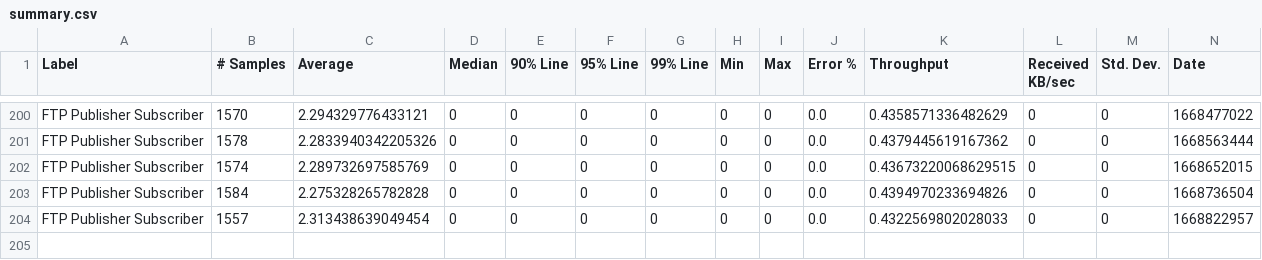
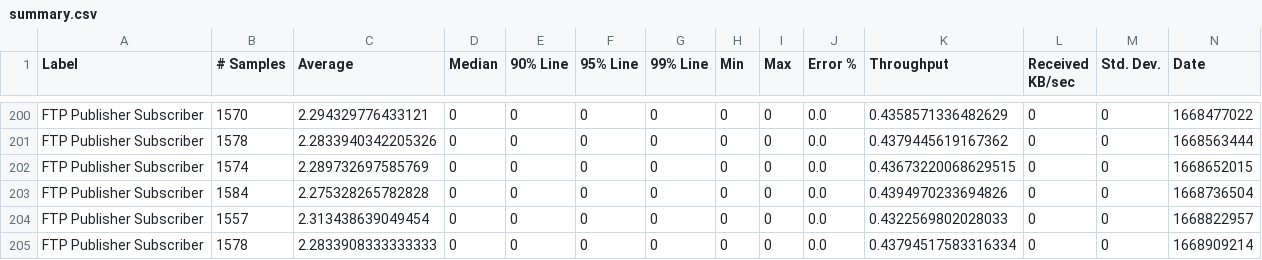
Before and after one commit to ballerina-platform/module-ballerina-ftp, a CSV file: load-tests/ftp_pubsub/results/summary.csv, drawn as a sheet; only a part is shown, gaps mark what is left out; rows hold the shown columns only; the diff names each change by its address in the sheet, - before the commit and + after, or states it on an @@ line.

Commit message:
Update ftp_pubsub test results on Sun Nov 20 01:54:47 UTC 2022

```diff
--- a/load-tests/ftp_pubsub/results/summary.csv
+++ b/load-tests/ftp_pubsub/results/summary.csv
+row 205: FTP Publisher Subscriber | 1578 | 2.2833908333333333 | 0 | 0 | 0 | 0 | 0 | 0 | 0.0 | 0.43794517583316334 | 0 | 0 | 1668909214
```
